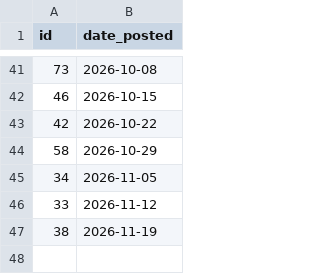
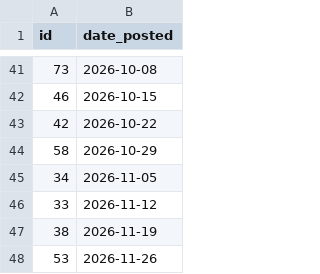
Before and after one commit to ChrisDotWDot/paper, a CSV file: content/classics/posted-classics.csv, drawn as a sheet; only a part is shown, gaps mark what is left out.

```diff
--- a/content/classics/posted-classics.csv
+++ b/content/classics/posted-classics.csv
@@ -47 +47,2 @@ id,date_posted
 38,2026-11-19
+53,2026-11-26
```
